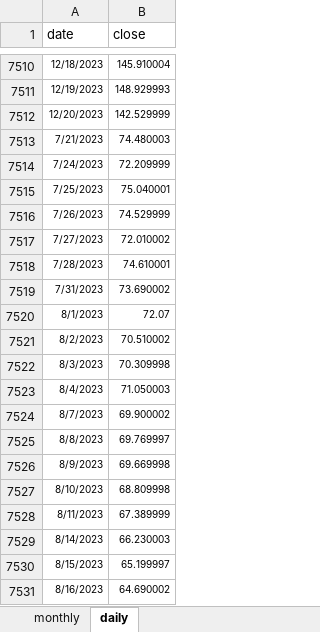
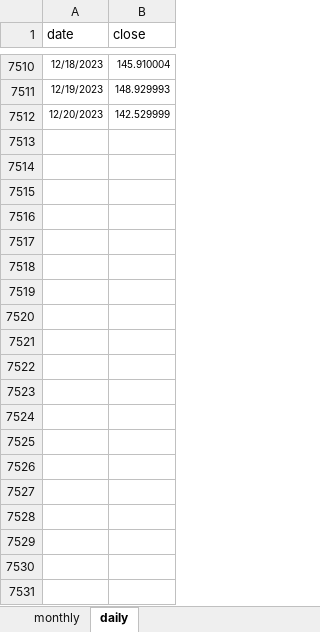
Before and after one commit to jchaconm/UNIPD_BEFD_Lithium, an Excel workbook: albemarle_stock.xlsx, sheet daily, drawn as a sheet; only a part is shown, gaps mark what is left out; values as stored, in another font and other column widths than the file's, no borders; the diff covers the shown part only; the diff names each change by its address in the sheet, - before the commit and + after, or states it on an @@ line.

Commit message:
Add files via upload

```diff
--- a/albemarle_stock.xlsx (sheet daily)
+++ b/albemarle_stock.xlsx (sheet daily)
-row 7513: 7/21/2023 | 74.480003
-row 7514: 7/24/2023 | 72.209999
-row 7515: 7/25/2023 | 75.040001
-row 7516: 7/26/2023 | 74.529999
-row 7517: 7/27/2023 | 72.010002
-row 7518: 7/28/2023 | 74.610001
-row 7519: 7/31/2023 | 73.690002
-row 7520: 8/1/2023 | 72.07
-row 7521: 8/2/2023 | 70.510002
-row 7522: 8/3/2023 | 70.309998
-row 7523: 8/4/2023 | 71.050003
-row 7524: 8/7/2023 | 69.900002
-row 7525: 8/8/2023 | 69.769997
-row 7526: 8/9/2023 | 69.669998
-row 7527: 8/10/2023 | 68.809998
-row 7528: 8/11/2023 | 67.389999
-row 7529: 8/14/2023 | 66.230003
-row 7530: 8/15/2023 | 65.199997
-row 7531: 8/16/2023 | 64.690002
```
Also changed, not shown: 88 removed rows elsewhere in this sheet.
